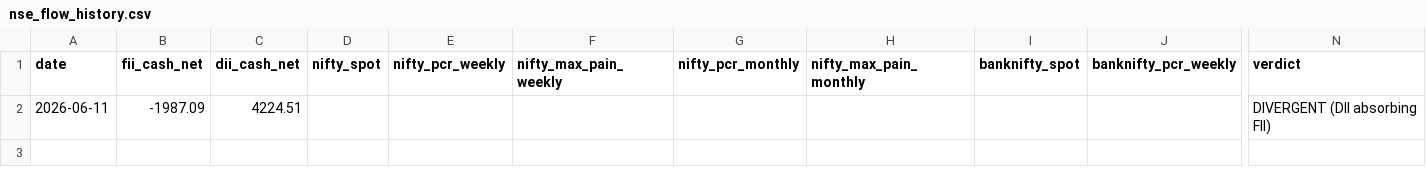
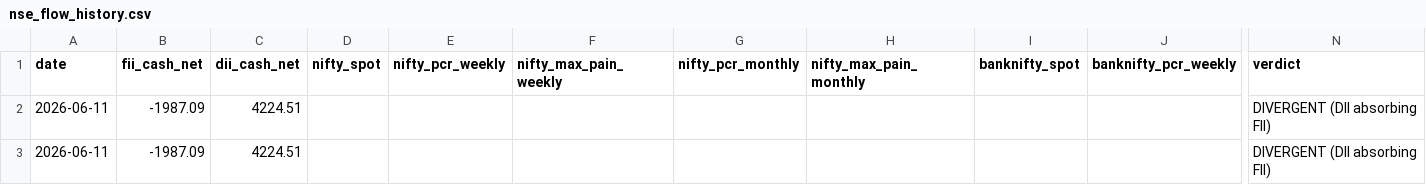
Before and after one commit to samrendr/nse-institutional-flow, a CSV file: data/nse_flow_history.csv, drawn as a sheet; only a part is shown, gaps mark what is left out; rows hold the shown columns only; the diff names each change by its address in the sheet, - before the commit and + after, or states it on an @@ line.

Commit message:
auto: NSE flow update 2026-06-11

```diff
--- a/data/nse_flow_history.csv
+++ b/data/nse_flow_history.csv
+row 3: 2026-06-11 | -1987.09 | 4224.51 |  |  |  |  |  |  |  | DIVERGENT (DII absorbing FII)
```
Also changed, not shown: 1 other file.
